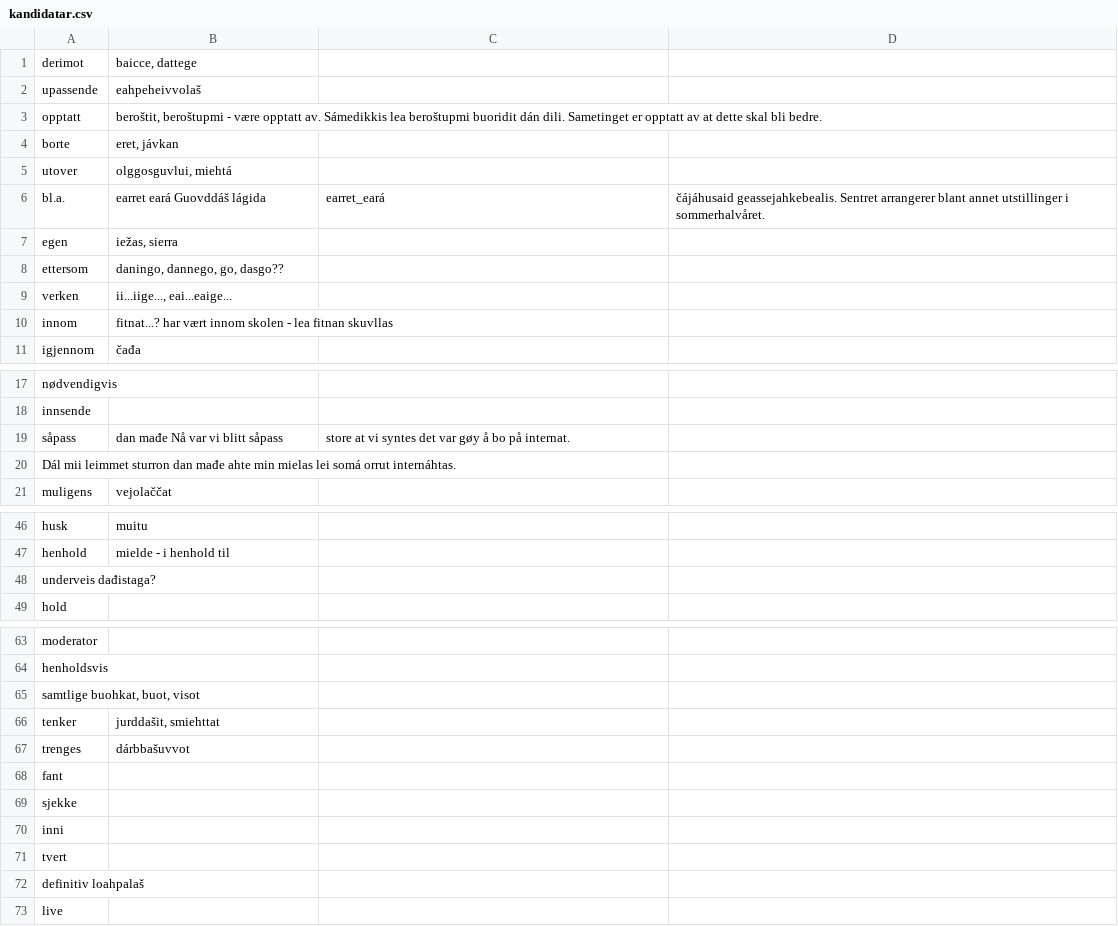
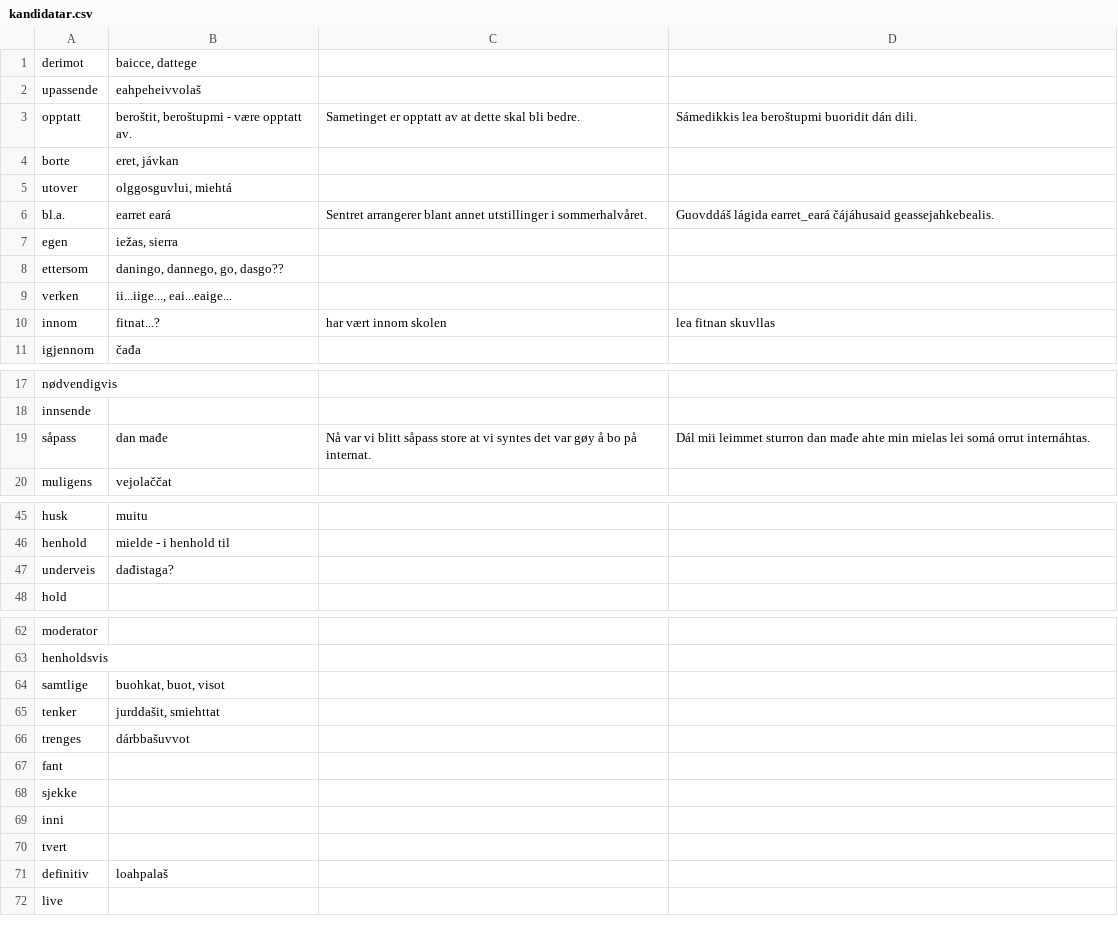
Before and after one commit to giellalt/dict-nob-sme, a CSV file: inc/kandidatar.csv, drawn as a sheet; only a part is shown, gaps mark what is left out; removed rows and columns are numbered as before the commit, all else as after; the diff names each change by its address in the sheet, - before the commit and + after, or states it on an @@ line.

Commit message:
ryddet i struktur

```diff
--- a/inc/kandidatar.csv
+++ b/inc/kandidatar.csv
-B3: …opptatt av. Sámedikkis lea beroštupmi buoridit dán dili. Sametinget er opptatt av at dette skal bli bedre.
+B3: …opptatt av.
-C3: (empty)
+C3: Sametinget er opptatt av at dette skal bli bedre.
-D3: (empty)
+D3: Sámedikkis lea beroštupmi buoridit dán dili.
-B6: earret eará Guovddáš lágida
+B6: earret eará
-C6: earret_eará
+C6: Sentret arrangerer blant annet utstillinger i sommerhalvåret.
-D6: čájáhusaid geassejahkebealis. Sentret arrangerer blant annet utstillinger i sommerhalvåret.
+D6: Guovddáš lágida earret_eará čájáhusaid geassejahkebealis.
-row 10: innom | fitnat...? har vært innom skolen - lea fitnan skuvllas
+row 10: innom | fitnat...? | har vært innom skolen | lea fitnan skuvllas
-B19: dan mađe Nå var vi blitt såpass
+B19: dan mađe
-C19: store at…
+C19: Nå var vi blitt såpass store at…
-D19: (empty)
+D19: Dál mii leimmet sturron dan mađe ahte min mielas lei somá orrut internáhtas.
-row 20: Dál mii leimmet sturron dan mađe ahte min mielas lei somá orrut internáhtas.
-row 48: underveis dađistaga?
+row 47: underveis | dađistaga?
-row 65: samtlige buohkat, buot, visot
+row 64: samtlige | buohkat, buot, visot
-row 72: definitiv loahpalaš
+row 71: definitiv | loahpalaš
```
